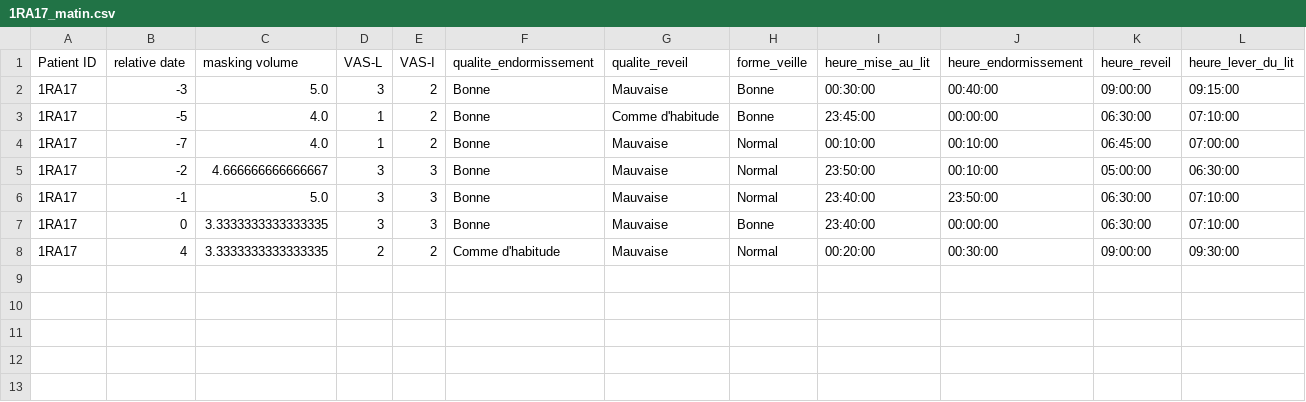
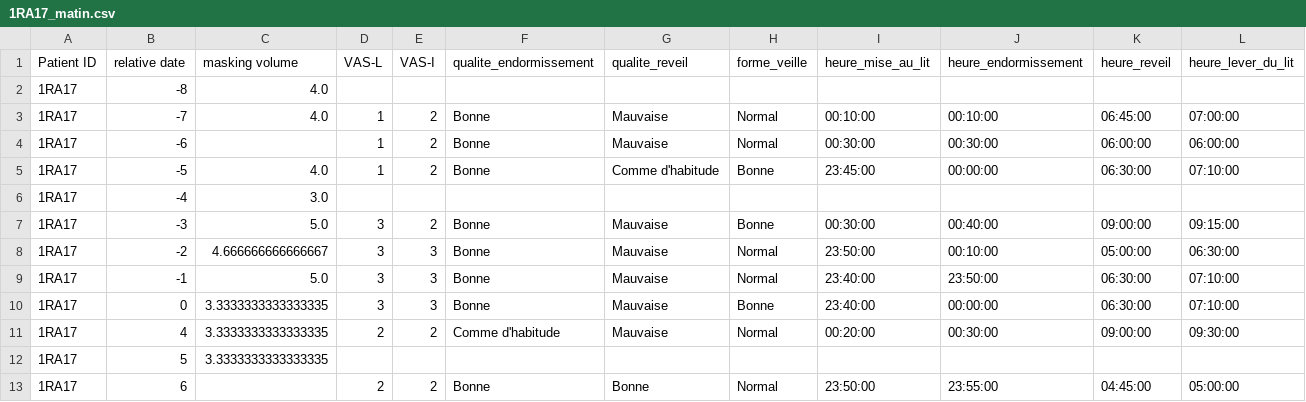
Before and after one commit to lkorczowski/tinnitus-nocturnal-stimulation, a CSV file: df_matin/1RA17_matin.csv, drawn as a sheet.

```diff
--- a/df_matin/1RA17_matin.csv
+++ b/df_matin/1RA17_matin.csv
@@ -1,5 +1,8 @@
 Patient ID;relative date;masking volume;VAS-L;VAS-I;qualite_endormissement;qualite_reveil;forme_veille;heure_mise_au_lit;heure_endormissement;heure_reveil;heure_lever_du_lit
+1RA17;-8;4.0;;;;;;;;;
+1RA17;-7;4.0;1;2;Bonne;Mauvaise;Normal;00:10:00;00:10:00;06:45:00;07:00:00
+1RA17;-6;;1;2;Bonne;Mauvaise;Normal;00:30:00;00:30:00;06:00:00;06:00:00
+1RA17;-5;4.0;1;2;Bonne;Comme d'habitude;Bonne;23:45:00;00:00:00;06:30:00;07:10:00
+1RA17;-4;3.0;;;;;;;;;
 1RA17;-3;5.0;3;2;Bonne;Mauvaise;Bonne;00:30:00;00:40:00;09:00:00;09:15:00
-1RA17;-5;4.0;1;2;Bonne;Comme d'habitude;Bonne;23:45:00;00:00:00;06:30:00;07:10:00
-1RA17;-7;4.0;1;2;Bonne;Mauvaise;Normal;00:10:00;00:10:00;06:45:00;07:00:00
 1RA17;-2;4.666666666666667;3;3;Bonne;Mauvaise;Normal;23:50:00;00:10:00;05:00:00;06:30:00
@@ -8 +11,3 @@ Patient ID;relative date;masking volume;VAS-L;VAS-I;qualite_endormissement;quali
 1RA17;4;3.3333333333333335;2;2;Comme d'habitude;Mauvaise;Normal;00:20:00;00:30:00;09:00:00;09:30:00
+1RA17;5;3.3333333333333335;;;;;;;;;
+1RA17;6;;2;2;Bonne;Bonne;Normal;23:50:00;23:55:00;04:45:00;05:00:00
```
Also changed, not shown: df_matin/1GB18_matin.csv, df_matin/1MA16_matin.csv, 11 other files.
